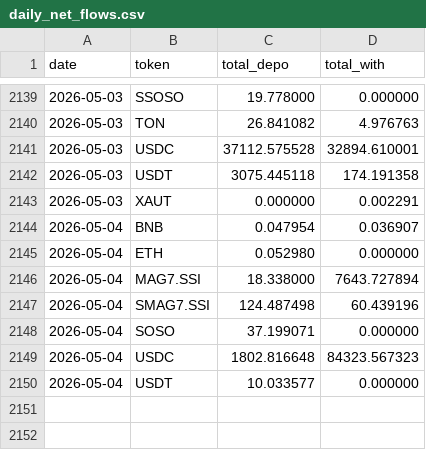
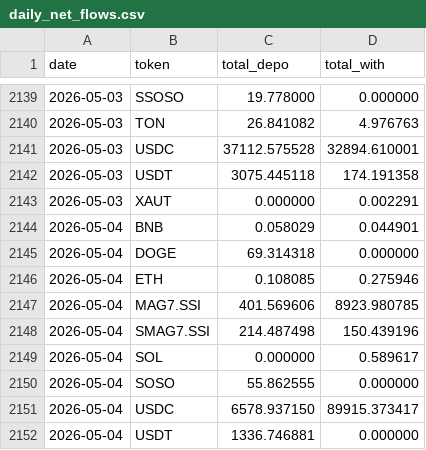
Before and after one commit to Eliasdegemu61/Fund-flow-sodex, a CSV file: daily_net_flows.csv, drawn as a sheet; only a part is shown, gaps mark what is left out.

Commit message:
Update Sodex data: Mon May  4 09:19:22 UTC 2026

```diff
--- a/daily_net_flows.csv
+++ b/daily_net_flows.csv
@@ -2143,8 +2143,10 @@ date,token,total_depo,total_with
 2026-05-03,XAUT,0.000000,0.002291
-2026-05-04,BNB,0.047954,0.036907
-2026-05-04,ETH,0.052980,0.000000
-2026-05-04,MAG7.SSI,18.338000,7643.727894
-2026-05-04,SMAG7.SSI,124.487498,60.439196
-2026-05-04,SOSO,37.199071,0.000000
-2026-05-04,USDC,1802.816648,84323.567323
-2026-05-04,USDT,10.033577,0.000000
+2026-05-04,BNB,0.058029,0.044901
+2026-05-04,DOGE,69.314318,0.000000
+2026-05-04,ETH,0.108085,0.275946
+2026-05-04,MAG7.SSI,401.569606,8923.980785
+2026-05-04,SMAG7.SSI,214.487498,150.439196
+2026-05-04,SOL,0.000000,0.589617
+2026-05-04,SOSO,55.862555,0.000000
+2026-05-04,USDC,6578.937150,89915.373417
+2026-05-04,USDT,1336.746881,0.000000
```
Also changed, not shown: overall_sodex_totals.csv.
